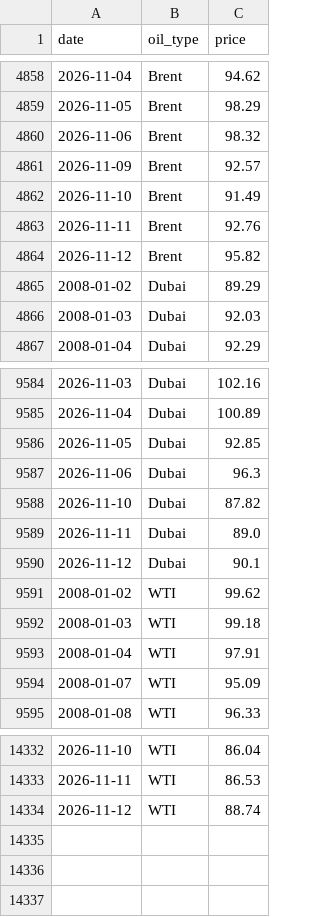
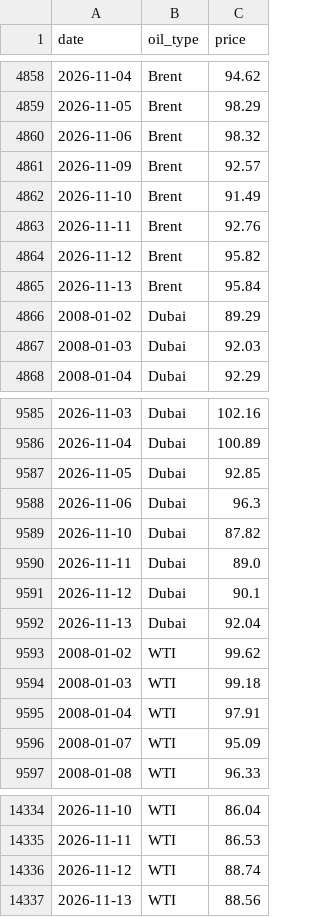
Before and after one commit to JamesJang-GU/MI2, a CSV file: oil/OilPrice/opinet_oil_prices.csv, drawn as a sheet; only a part is shown, gaps mark what is left out; the diff names each change by its address in the sheet, - before the commit and + after, or states it on an @@ line.

```diff
--- a/oil/OilPrice/opinet_oil_prices.csv
+++ b/oil/OilPrice/opinet_oil_prices.csv
+row 4865: 2026-11-13 | Brent | 95.84
+row 9592: 2026-11-13 | Dubai | 92.04
+row 14337: 2026-11-13 | WTI | 88.56
```
Also changed, not shown: forwarders/freight_forwarders_history.csv, oil/shipandbunker_vlsfo.csv, 23 other files.
